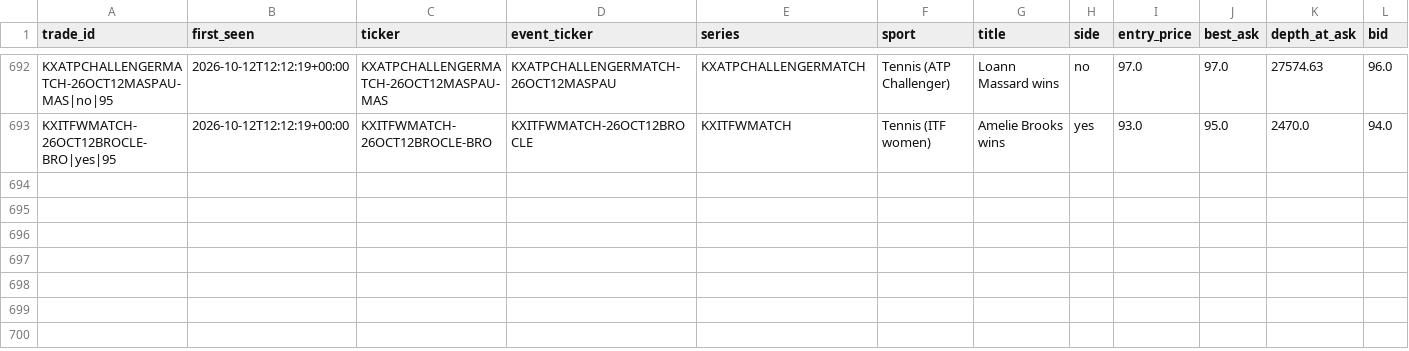
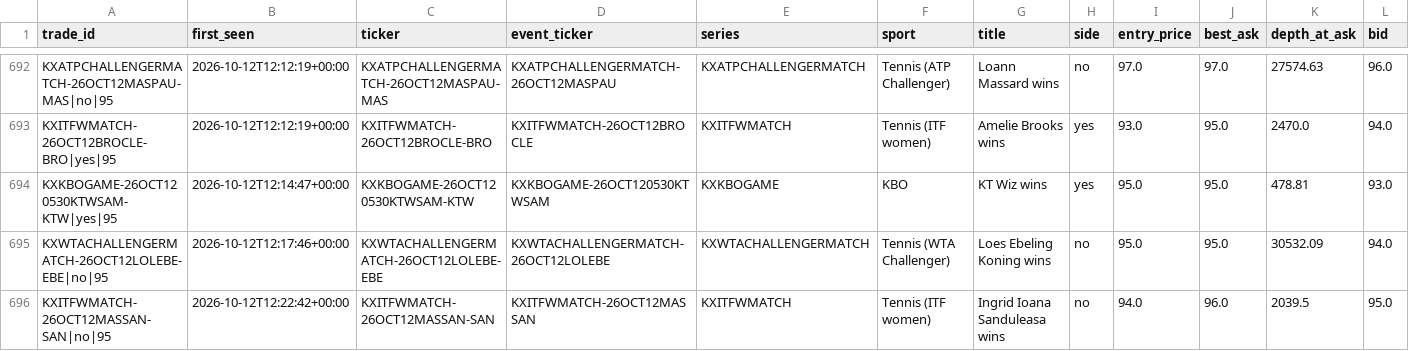
Before and after one commit to UseSoap/Kalshi-Scanner, a CSV file: data/trades_95.csv, drawn as a sheet; only a part is shown, gaps mark what is left out; rows hold the shown columns only; the diff covers the shown part only; the diff names each change by its address in the sheet, - before the commit and + after, or states it on an @@ line.

Commit message:
data: scan 2026-10-12T12:41Z

```diff
--- a/data/trades_95.csv
+++ b/data/trades_95.csv
+row 694: KXKBOGAME-26OCT120530KTWSAM-KTW|yes|95 | 2026-10-12T12:14:47+00:00 | KXKBOGAME-26OCT120530KTWSAM-KTW | KXKBOGAME-26OCT120530KTWSAM | KXKBOGAME | KBO | KT Wiz wins | yes | 95.0 | 95.0 | 478.81 | 93.0
+row 695: KXWTACHALLENGERMATCH-26OCT12LOLEBE-EBE|no|95 | 2026-10-12T12:17:46+00:00 | KXWTACHALLENGERMATCH-26OCT12LOLEBE-EBE | KXWTACHALLENGERMATCH-26OCT12LOLEBE | KXWTACHALLENGERMATCH | Tennis (WTA Challenger) | Loes Ebeling Koning wins | no | 95.0 | 95.0 | 30532.09 | 94.0
+row 696: KXITFWMATCH-26OCT12MASSAN-SAN|no|95 | 2026-10-12T12:22:42+00:00 | KXITFWMATCH-26OCT12MASSAN-SAN | KXITFWMATCH-26OCT12MASSAN | KXITFWMATCH | Tennis (ITF women) | Ingrid Ioana Sanduleasa wins | no | 94.0 | 96.0 | 2039.5 | 95.0
```
Also changed, not shown: 2 added rows and 25 edited cells elsewhere in this file, data/games.csv, data/trades.csv, 1 other file.
